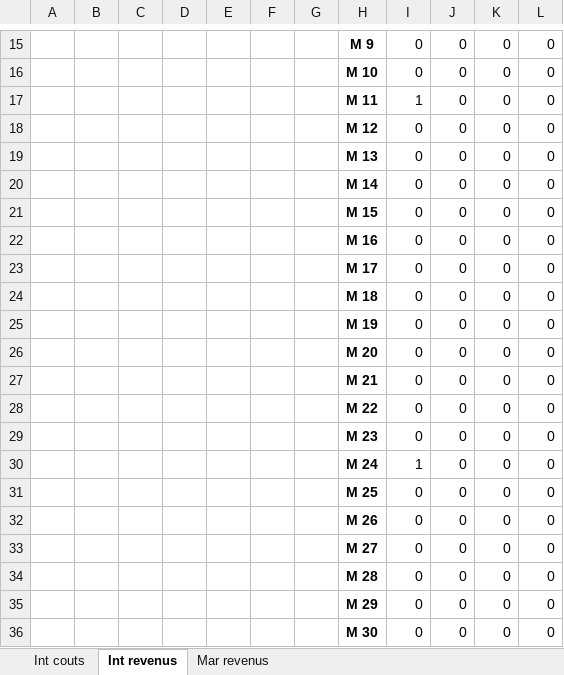
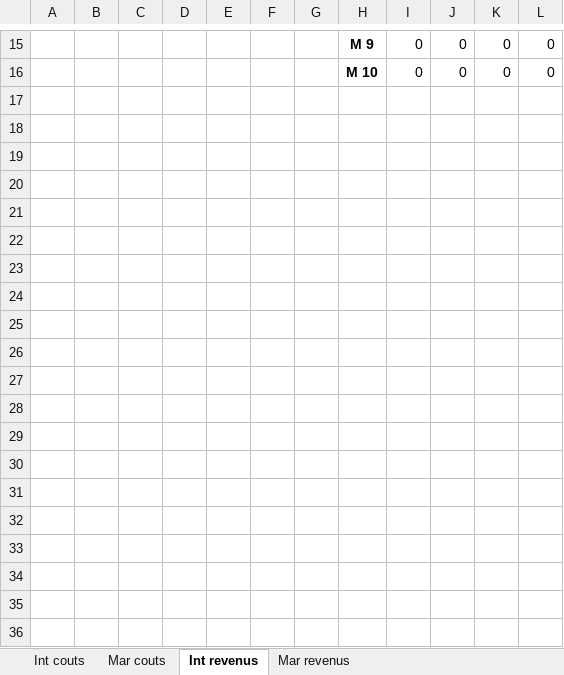
Before and after one commit to theblackhawk3/Antofagasta, an Excel workbook: module classe projet/ModulePrincipal/Parametres.xlsx, sheet Int revenus, drawn as a sheet; only a part is shown, gaps mark what is left out; values as stored, in another font and other column widths than the file's, no borders; removed rows and columns are numbered as before the commit, all else as after; the diff covers the shown part only; the diff names each change by its address in the sheet, - before the commit and + after, or states it on an @@ line.

```diff
--- a/module classe projet/ModulePrincipal/Parametres.xlsx (sheet Int revenus)
+++ b/module classe projet/ModulePrincipal/Parametres.xlsx (sheet Int revenus)
+sheet tab: Mar couts
-row 17:  |  |  |  |  |  |  | M 11 | 1 | 0 | 0 | 0
-row 18:  |  |  |  |  |  |  | M 12 | 0 | 0 | 0 | 0
-row 19:  |  |  |  |  |  |  | M 13 | 0 | 0 | 0 | 0
-row 20:  |  |  |  |  |  |  | M 14 | 0 | 0 | 0 | 0
-row 21:  |  |  |  |  |  |  | M 15 | 0 | 0 | 0 | 0
-row 22:  |  |  |  |  |  |  | M 16 | 0 | 0 | 0 | 0
-row 23:  |  |  |  |  |  |  | M 17 | 0 | 0 | 0 | 0
-row 24:  |  |  |  |  |  |  | M 18 | 0 | 0 | 0 | 0
-row 25:  |  |  |  |  |  |  | M 19 | 0 | 0 | 0 | 0
-row 26:  |  |  |  |  |  |  | M 20 | 0 | 0 | 0 | 0
-row 27:  |  |  |  |  |  |  | M 21 | 0 | 0 | 0 | 0
-row 28:  |  |  |  |  |  |  | M 22 | 0 | 0 | 0 | 0
-row 29:  |  |  |  |  |  |  | M 23 | 0 | 0 | 0 | 0
-row 30:  |  |  |  |  |  |  | M 24 | 1 | 0 | 0 | 0
-row 31:  |  |  |  |  |  |  | M 25 | 0 | 0 | 0 | 0
-row 32:  |  |  |  |  |  |  | M 26 | 0 | 0 | 0 | 0
-row 33:  |  |  |  |  |  |  | M 27 | 0 | 0 | 0 | 0
-row 34:  |  |  |  |  |  |  | M 28 | 0 | 0 | 0 | 0
-row 35:  |  |  |  |  |  |  | M 29 | 0 | 0 | 0 | 0
-row 36:  |  |  |  |  |  |  | M 30 | 0 | 0 | 0 | 0
```
Also changed, not shown: 1 added row, 25 removed rows and 3 edited cells elsewhere in this sheet, sheet Mar revenus, sheet Int couts, module classe projet/ModulePrincipal/CPC.xlsx, module classe projet/ModulePrincipal/References.xlsx, 5 other files.
